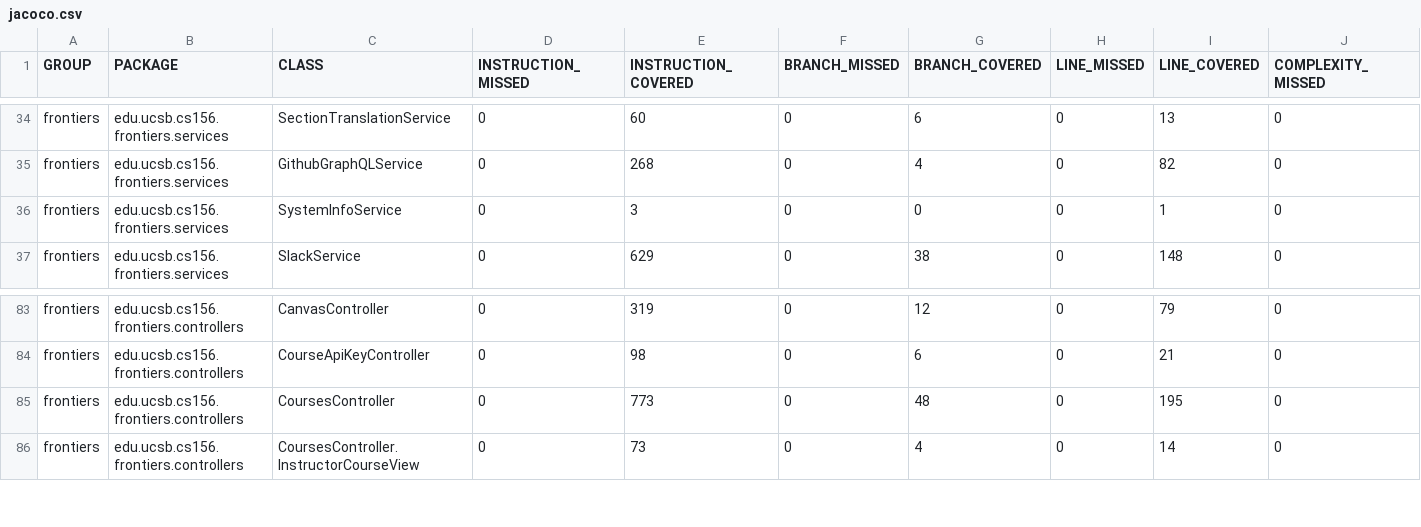
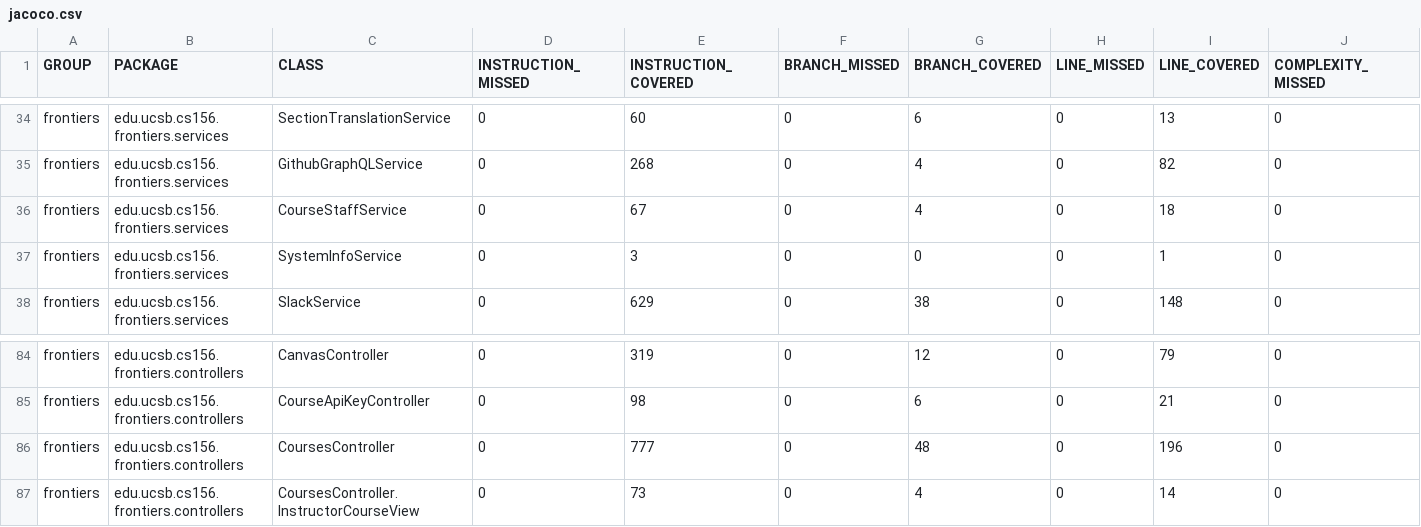
Before and after one commit to ucsb-cs156-f26/proj-frontiers-f26-09, a CSV file: jacoco/jacoco.csv, drawn as a sheet; only a part is shown, gaps mark what is left out; addresses are those after the commit; rows hold the shown columns only; the diff names each change by its address in the sheet, - before the commit and + after, or states it on an @@ line.

Commit message:
Deploying to gh-pages from @ ucsb-cs156-f26/proj-frontiers-f26-09@ce7fcfaa225e4e27d8d05cb390b6112f5e146f54 🚀

```diff
--- a/jacoco/jacoco.csv
+++ b/jacoco/jacoco.csv
+row 36: frontiers | edu.ucsb.cs156.frontiers.services | CourseStaffService | 0 | 67 | 0 | 4 | 0 | 18 | 0
-E86 (INSTRUCTION_COVERED): 773
+E86 (INSTRUCTION_COVERED): 777
-I86 (LINE_COVERED): 195
+I86 (LINE_COVERED): 196
```
Also changed, not shown: 16 other files.
